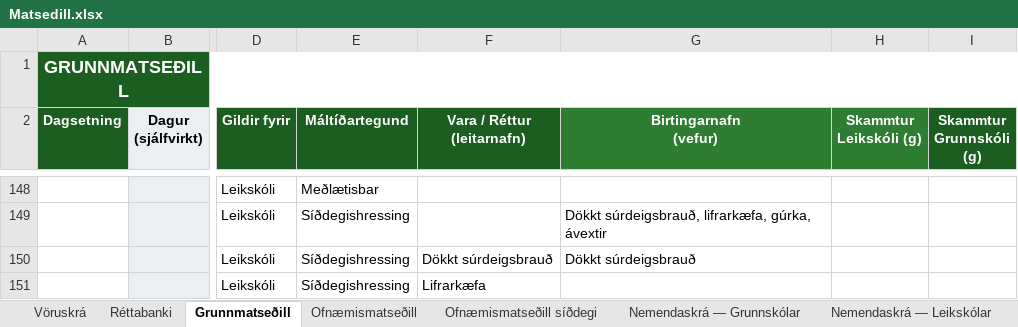
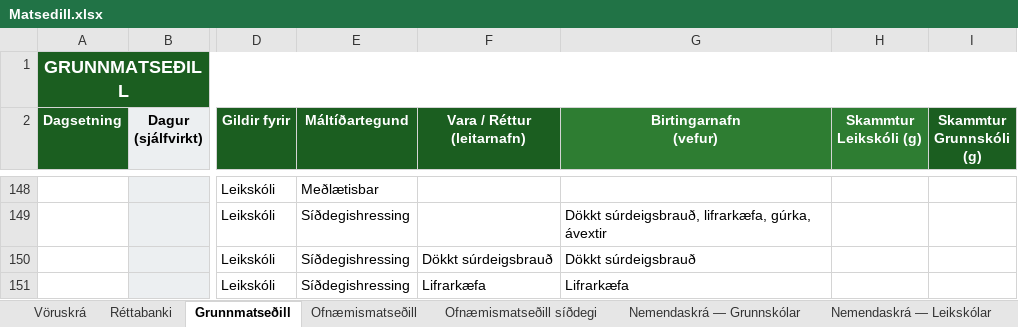
Before and after one commit to JohnBond87/matarstund, an Excel workbook: Matsedill.xlsx, sheet Grunnmatseðill, drawn as a sheet; only a part is shown, gaps mark what is left out; values as stored, in another font and other column widths than the file's, no borders; conditional formats not drawn; the diff names each change by its address in the sheet, - before the commit and + after, or states it on an @@ line.

Commit message:
Uppfærsla matseðils

```diff
--- a/Matsedill.xlsx (sheet Grunnmatseðill)
+++ b/Matsedill.xlsx (sheet Grunnmatseðill)
-G151 (Birtingarnafn (vefur)): (empty)
+G151 (Birtingarnafn (vefur)): Lifrarkæfa
```
